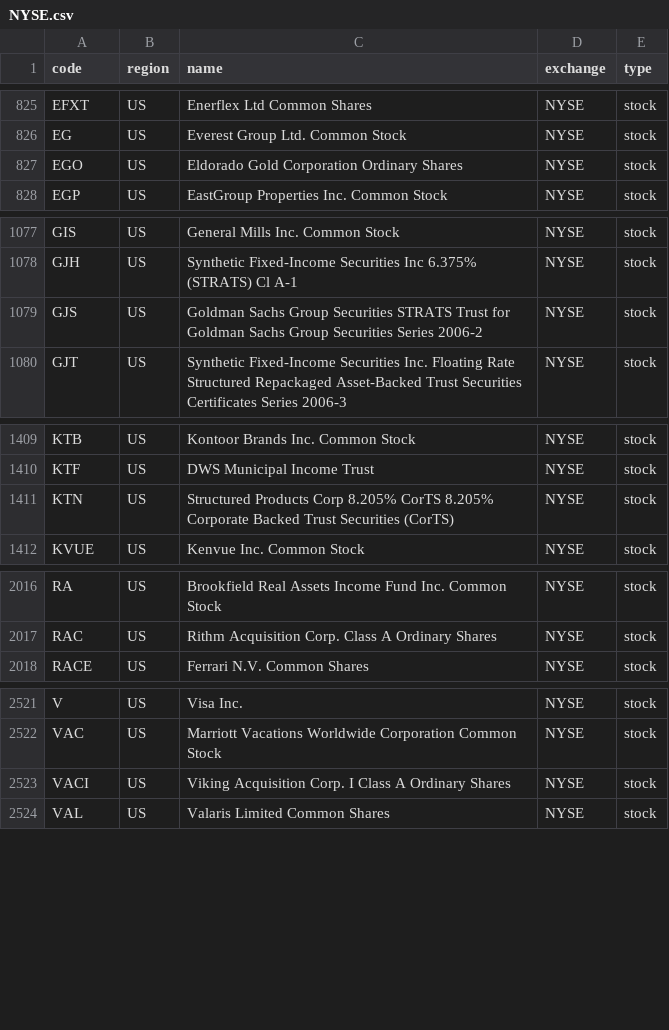
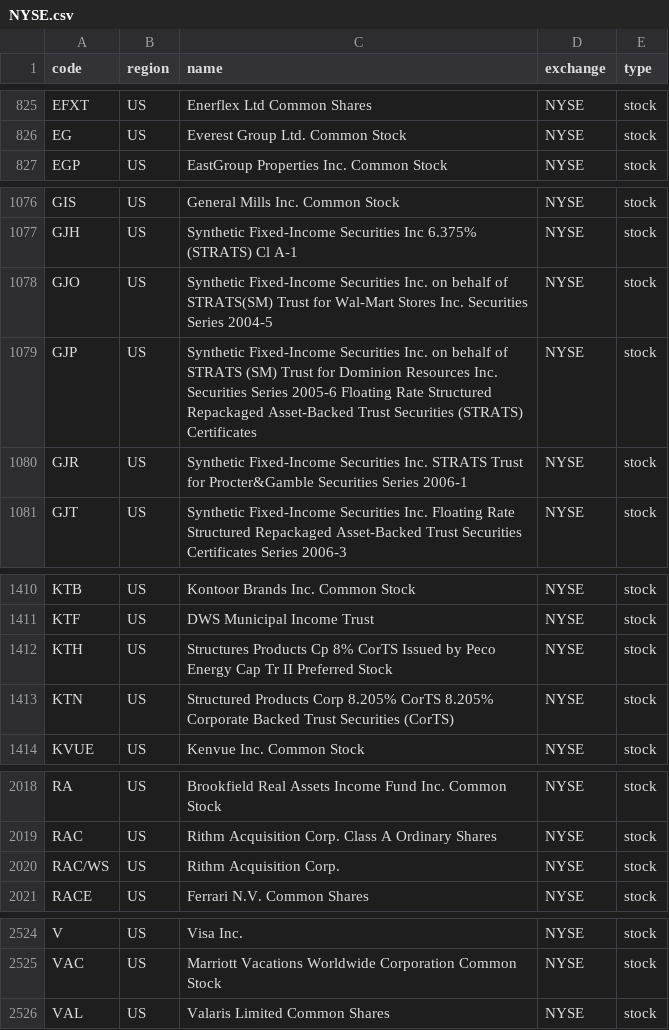
Before and after one commit to irachex/open-stock-data, a CSV file: symbols/NYSE.csv, drawn as a sheet; only a part is shown, gaps mark what is left out.

```diff
--- a/symbols/NYSE.csv
+++ b/symbols/NYSE.csv
@@ -826,3 +826,2 @@ EFXT,US,Enerflex Ltd Common Shares,NYSE,stock
 EG,US,Everest Group Ltd. Common Stock,NYSE,stock
-EGO,US,Eldorado Gold Corporation Ordinary Shares,NYSE,stock
 EGP,US,EastGroup Properties Inc. Common Stock,NYSE,stock
@@ -1078,3 +1077,5 @@ GIS,US,General Mills Inc. Common Stock,NYSE,stock
 GJH,US,Synthetic Fixed-Income Securities Inc 6.375% (STRATS) Cl A-1,NYSE,stock
-GJS,US,Goldman Sachs Group Securities STRATS Trust for Goldman Sachs Group Securities Series 2006-2,NYSE,stock
+GJO,US,Synthetic Fixed-Income Securities Inc. on behalf of STRATS(SM) Trust for Wal-Mart Stores Inc. Securities Series 2004-5,NYSE,stock
+GJP,US,Synthetic Fixed-Income Securities Inc. on behalf of STRATS (SM) Trust for Dominion Resources Inc. Securities Series 2005-6 Floating Rate Structured Repackaged Asset-Backed Trust Securities (STRATS) Certificates,NYSE,stock
+GJR,US,Synthetic Fixed-Income Securities Inc. STRATS Trust for Procter&Gamble Securities Series 2006-1,NYSE,stock
 GJT,US,Synthetic Fixed-Income Securities Inc. Floating Rate Structured Repackaged Asset-Backed Trust Securities Certificates Series 2006-3,NYSE,stock
@@ -1410,2 +1411,3 @@ KTB,US,Kontoor Brands Inc. Common Stock,NYSE,stock
 KTF,US,DWS Municipal Income Trust,NYSE,stock
+KTH,US,Structures Products Cp 8% CorTS Issued by Peco Energy Cap Tr II Preferred Stock,NYSE,stock
 KTN,US,Structured Products Corp 8.205% CorTS 8.205% Corporate Backed Trust Securities (CorTS),NYSE,stock
@@ -2017,2 +2019,3 @@ RA,US,Brookfield Real Assets Income Fund Inc. Common Stock,NYSE,stock
 RAC,US,Rithm Acquisition Corp. Class A Ordinary Shares,NYSE,stock
+RAC/WS,US,Rithm Acquisition Corp.,NYSE,stock
 RACE,US,Ferrari N.V. Common Shares,NYSE,stock
@@ -2522,3 +2525,2 @@ V,US,Visa Inc.,NYSE,stock
 VAC,US,Marriott Vacations Worldwide Corporation Common Stock,NYSE,stock
-VACI,US,Viking Acquisition Corp. I Class A Ordinary Shares,NYSE,stock
 VAL,US,Valaris Limited Common Shares,NYSE,stock
```
Also changed, not shown: symbols/AMEX.csv, symbols/HKEX.csv, 2 other files.
